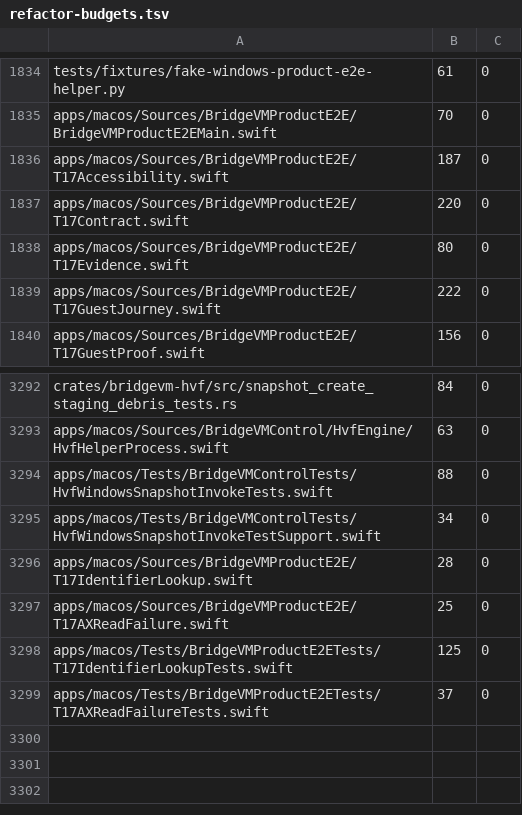
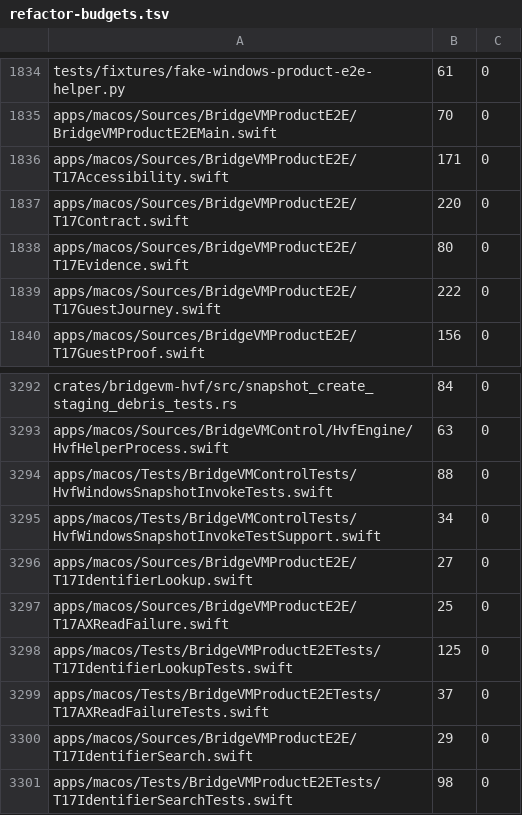
Before and after one commit to Ketchio-dev/bridgevm, a TSV file: scripts/refactor-budgets.tsv, drawn as a sheet; only a part is shown, gaps mark what is left out; the diff names each change by its address in the sheet, - before the commit and + after, or states it on an @@ line.

```diff
--- a/scripts/refactor-budgets.tsv
+++ b/scripts/refactor-budgets.tsv
-B1836: 187
+B1836: 171
-B3296: 28
+B3296: 27
+row 3300: apps/macos/Sources/BridgeVMProductE2E/T17IdentifierSearch.swift | 29 | 0
+row 3301: apps/macos/Tests/BridgeVMProductE2ETests/T17IdentifierSearchTests.swift | 98 | 0
```
Also changed, not shown: 5 other files.
